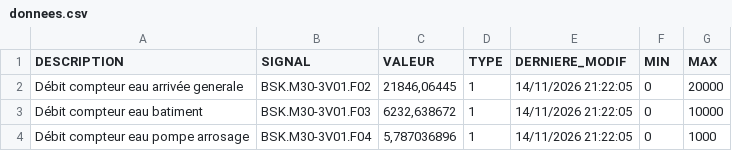
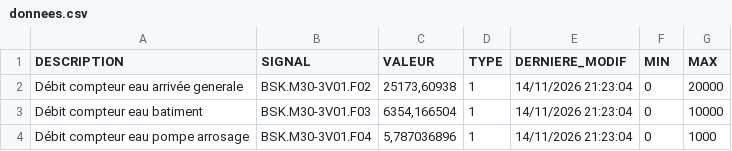
Before and after one commit to asaylani/BSK-On-Line, a CSV file: donnees.csv, drawn as a sheet.

Commit message:
Mise à jour automatique des compteurs

```diff
--- a/donnees.csv
+++ b/donnees.csv
@@ -1,4 +1,4 @@
 DESCRIPTION;SIGNAL;VALEUR;TYPE;DERNIERE_MODIF;MIN;MAX
-Débit compteur eau arrivée generale;BSK.M30-3V01.F02;21846,06445;1;14/11/2026 21:22:05;0;20000
-Débit compteur eau batiment;BSK.M30-3V01.F03;6232,638672;1;14/11/2026 21:22:05;0;10000
-Débit compteur eau pompe arrosage;BSK.M30-3V01.F04;5,787036896;1;14/11/2026 21:22:05;0;1000
+Débit compteur eau arrivée generale;BSK.M30-3V01.F02;25173,60938;1;14/11/2026 21:23:04;0;20000
+Débit compteur eau batiment;BSK.M30-3V01.F03;6354,166504;1;14/11/2026 21:23:04;0;10000
+Débit compteur eau pompe arrosage;BSK.M30-3V01.F04;5,787036896;1;14/11/2026 21:23:04;0;1000
```
